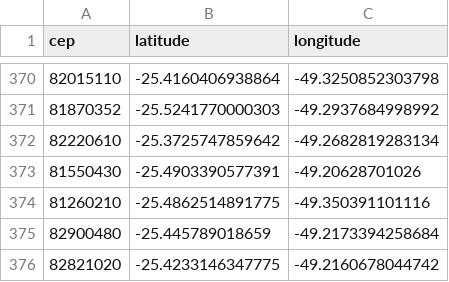
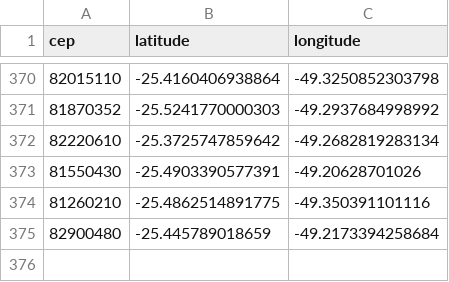
Before and after one commit to Belllg/Genetic-Algorithm, a CSV file: data/coordenadas.csv, drawn as a sheet; only a part is shown, gaps mark what is left out; the diff names each change by its address in the sheet, - before the commit and + after, or states it on an @@ line.

```diff
--- a/data/coordenadas.csv
+++ b/data/coordenadas.csv
-row 376: 82821020 | -25.4233146347775 | -49.2160678044742
```
Also changed, not shown: 4 other files.
